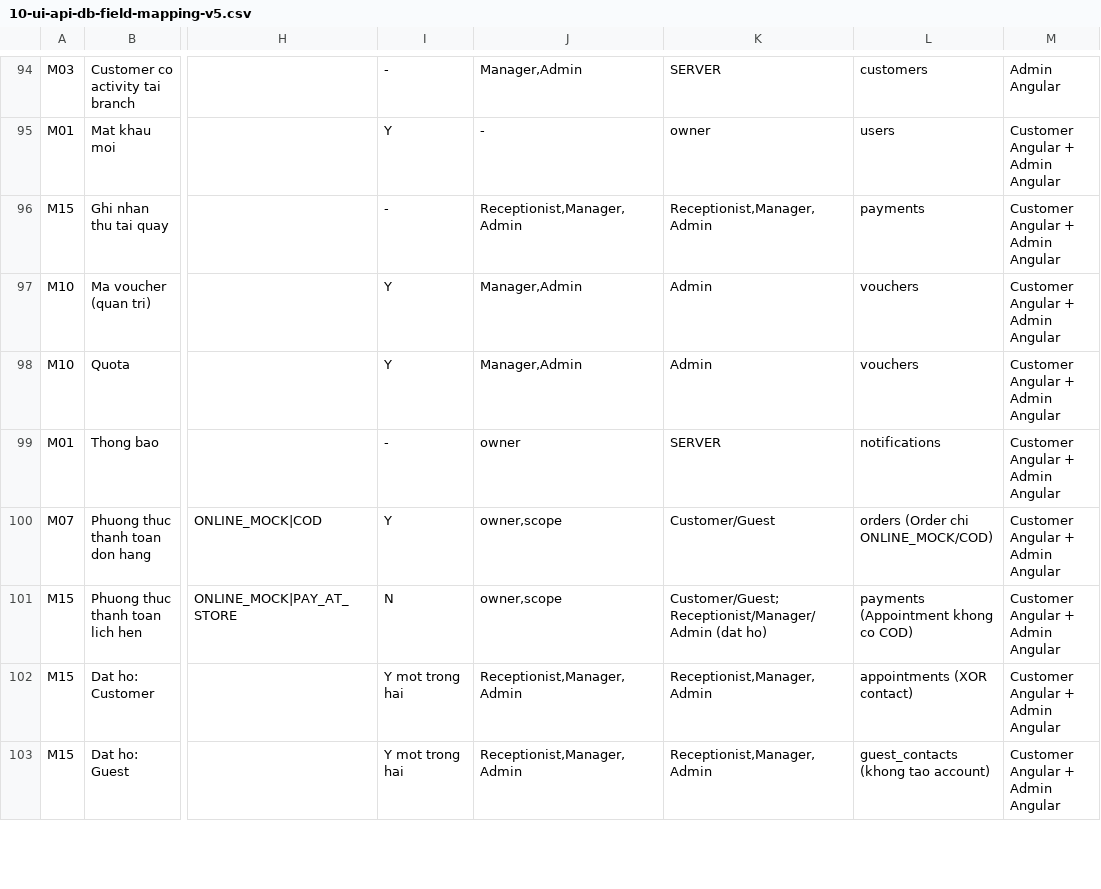
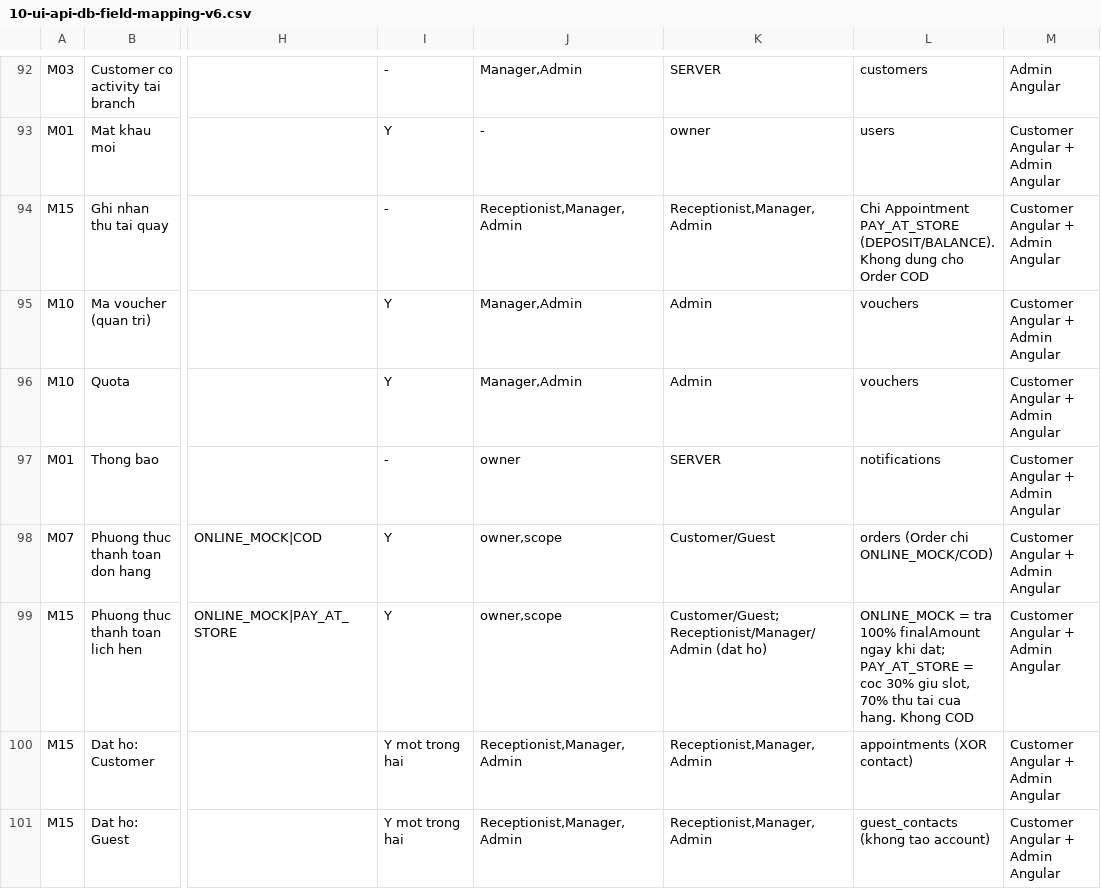
Before and after one commit to minhllk24/PET_CLINIC_BACKEND, a CSV file: docs/10-ui-api-db-field-mapping-v6.csv (was docs/10-ui-api-db-field-mapping-v5.csv), drawn as a sheet; only a part is shown, gaps mark what is left out; addresses are those after the commit; the diff covers the shown part only; the diff names each change by its address in the sheet, - before the commit and + after, or states it on an @@ line.

```diff
--- a/docs/10-ui-api-db-field-mapping-v5.csv
+++ b/docs/10-ui-api-db-field-mapping-v6.csv
-L94: payments
+L94: Chi Appointment PAY_AT_STORE (DEPOSIT/BALANCE). Khong dung cho Order COD
-I99: N
+I99: Y
-L99: payments (Appointment khong co COD)
+L99: ONLINE_MOCK = tra 100% finalAmount ngay khi dat; PAY_AT_STORE = coc 30% giu slot, 70% thu tai cua hang. Khong COD
```
Also changed, not shown: 9 added rows, 2 removed rows and 5 edited cells elsewhere in this file, 21 other files.
